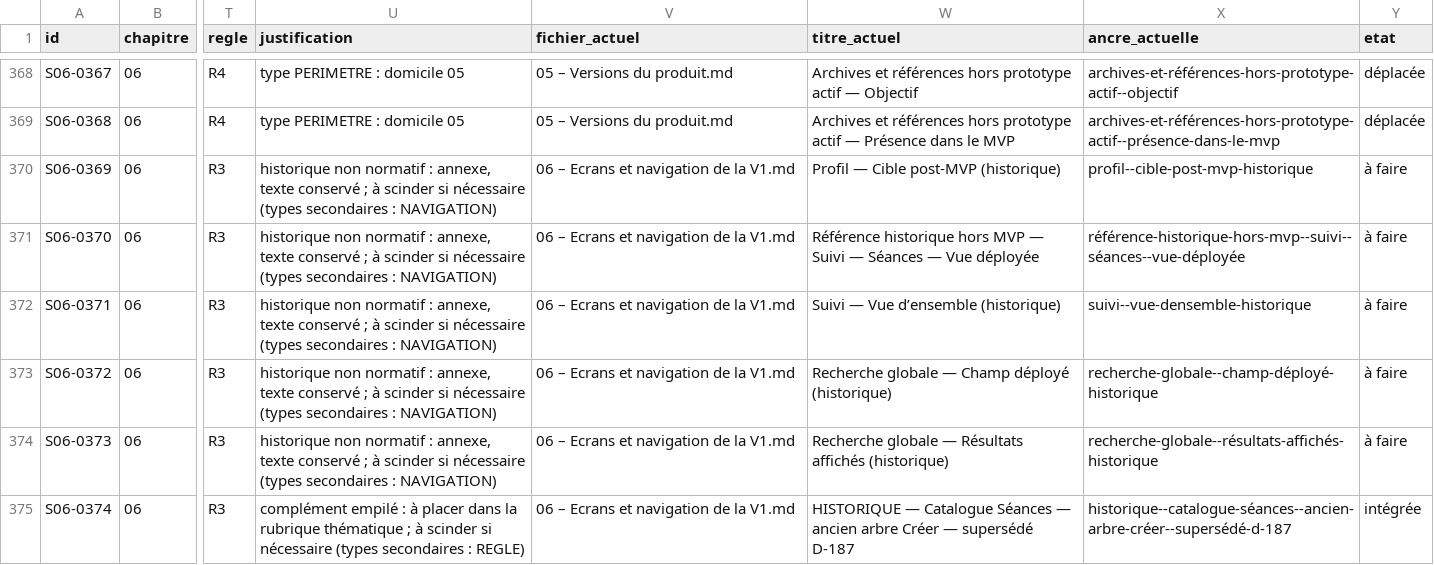
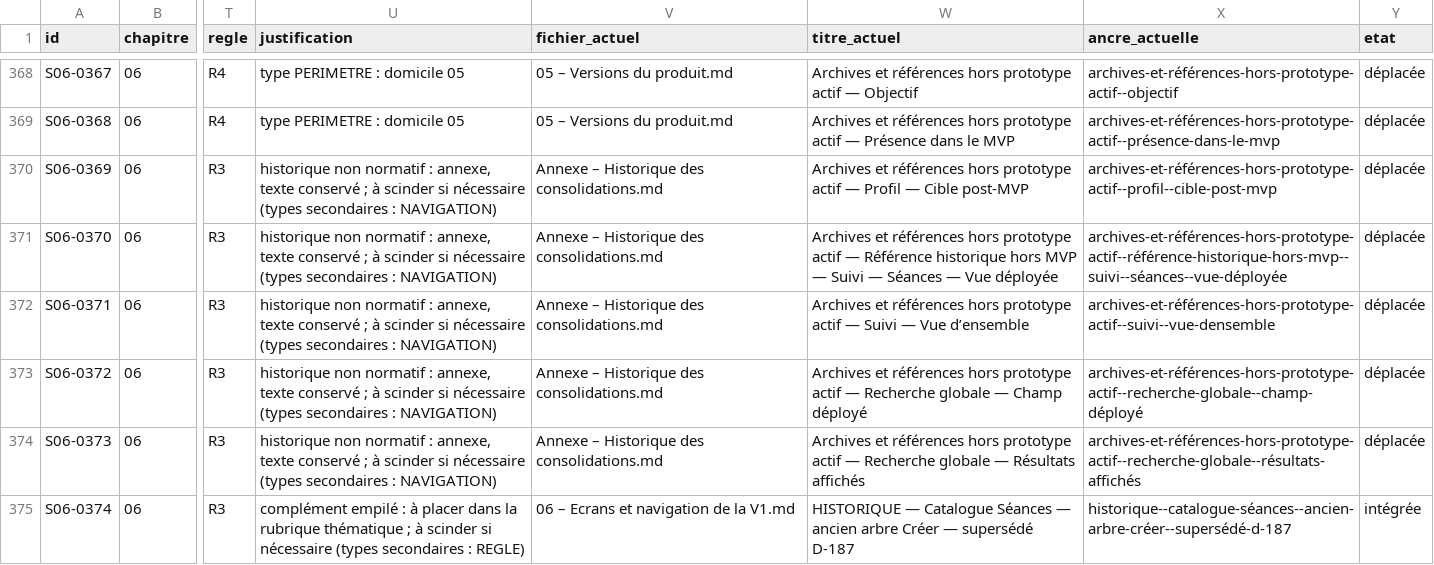
Before and after one commit to MyUncried/Application-Routine, a TSV file: openspec/changes/revision-documentation-kodjo/lot6/correspondance-actualisee.tsv, drawn as a sheet; only a part is shown, gaps mark what is left out; the diff covers the shown part only; the diff names each change by its address in the sheet, - before the commit and + after, or states it on an @@ line.

```diff
--- a/openspec/changes/revision-documentation-kodjo/lot6/correspondance-actualisee.tsv
+++ b/openspec/changes/revision-documentation-kodjo/lot6/correspondance-actualisee.tsv
-V370:V374 (fichier_actuel): 06 – Ecrans et navigation de la V1.md
+V370:V374 (fichier_actuel): Annexe – Historique des consolidations.md
-W370 (titre_actuel): Profil — Cible post-MVP (historique)
+W370 (titre_actuel): Archives et références hors prototype actif — Profil — Cible post-MVP
-X370 (ancre_actuelle): profil--cible-post-mvp-historique
+X370 (ancre_actuelle): archives-et-références-hors-prototype-actif--profil--cible-post-mvp
-Y370:Y374 (etat): à faire
+Y370:Y374 (etat): déplacée
-W371 (titre_actuel): Référence historique…
+W371 (titre_actuel): Archives et références hors prototype actif — Référence historique…
-X371 (ancre_actuelle): référence-historique-hors-mvp--suivi--séances--vue-déployée
+X371 (ancre_actuelle): archives-et-références-hors-prototype-actif--référence-historique-hors-mvp--suivi--séances--vue-déployée
-W372 (titre_actuel): Suivi — Vue d’ensemble (historique)
+W372 (titre_actuel): Archives et références hors prototype actif — Suivi — Vue d’ensemble
-X372 (ancre_actuelle): suivi--vue-densemble-historique
+X372 (ancre_actuelle): archives-et-références-hors-prototype-actif--suivi--vue-densemble
-W373 (titre_actuel): Recherche globale — Champ déployé (historique)
+W373 (titre_actuel): Archives et références hors prototype actif — Recherche globale — Champ déployé
-X373 (ancre_actuelle): recherche-globale--champ-déployé-historique
+X373 (ancre_actuelle): archives-et-références-hors-prototype-actif--recherche-globale--champ-déployé
-W374 (titre_actuel): Recherche globale — Résultats affichés (historique)
+W374 (titre_actuel): Archives et références hors prototype actif — Recherche globale — Résultats affichés
-X374 (ancre_actuelle): recherche-globale--résultats-affichés-historique
+X374 (ancre_actuelle): archives-et-références-hors-prototype-actif--recherche-globale--résultats-affichés
```
Also changed, not shown: 48 edited cells elsewhere in this file, 11 other files.
